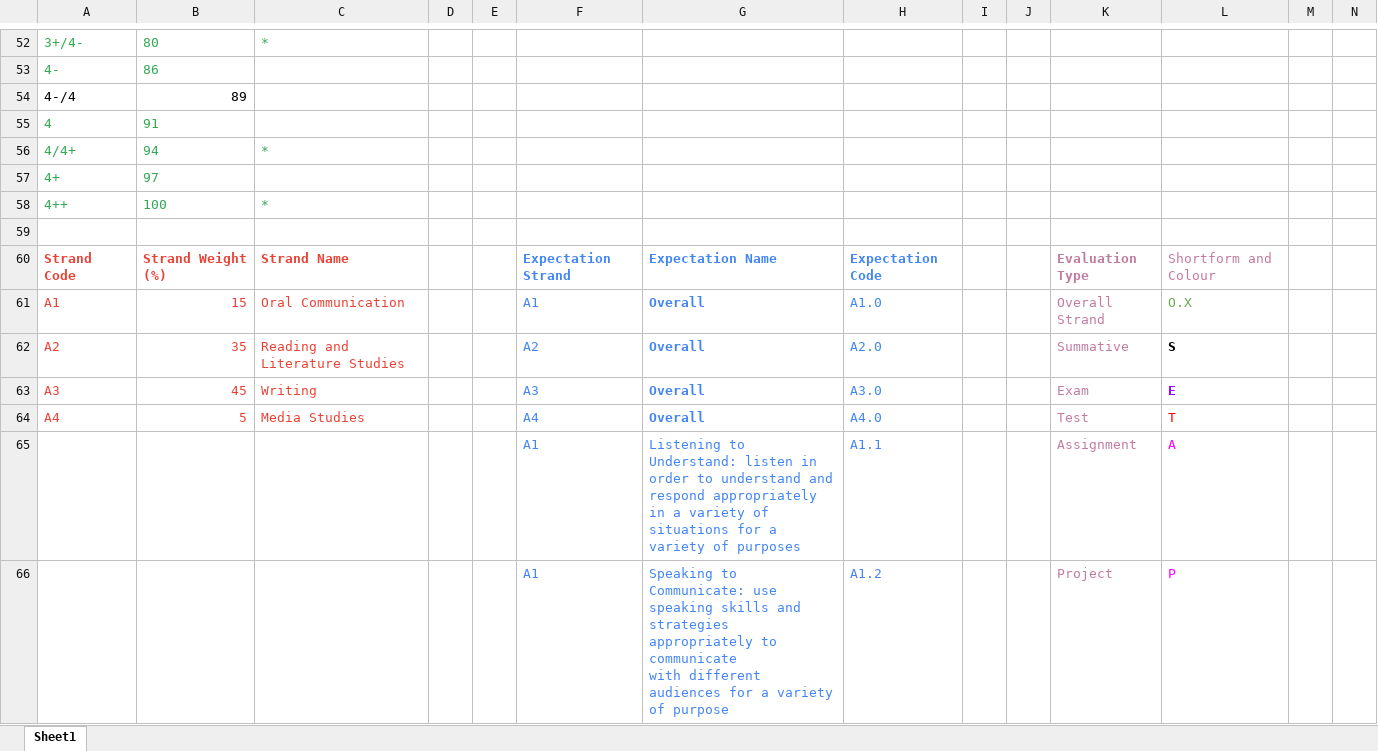
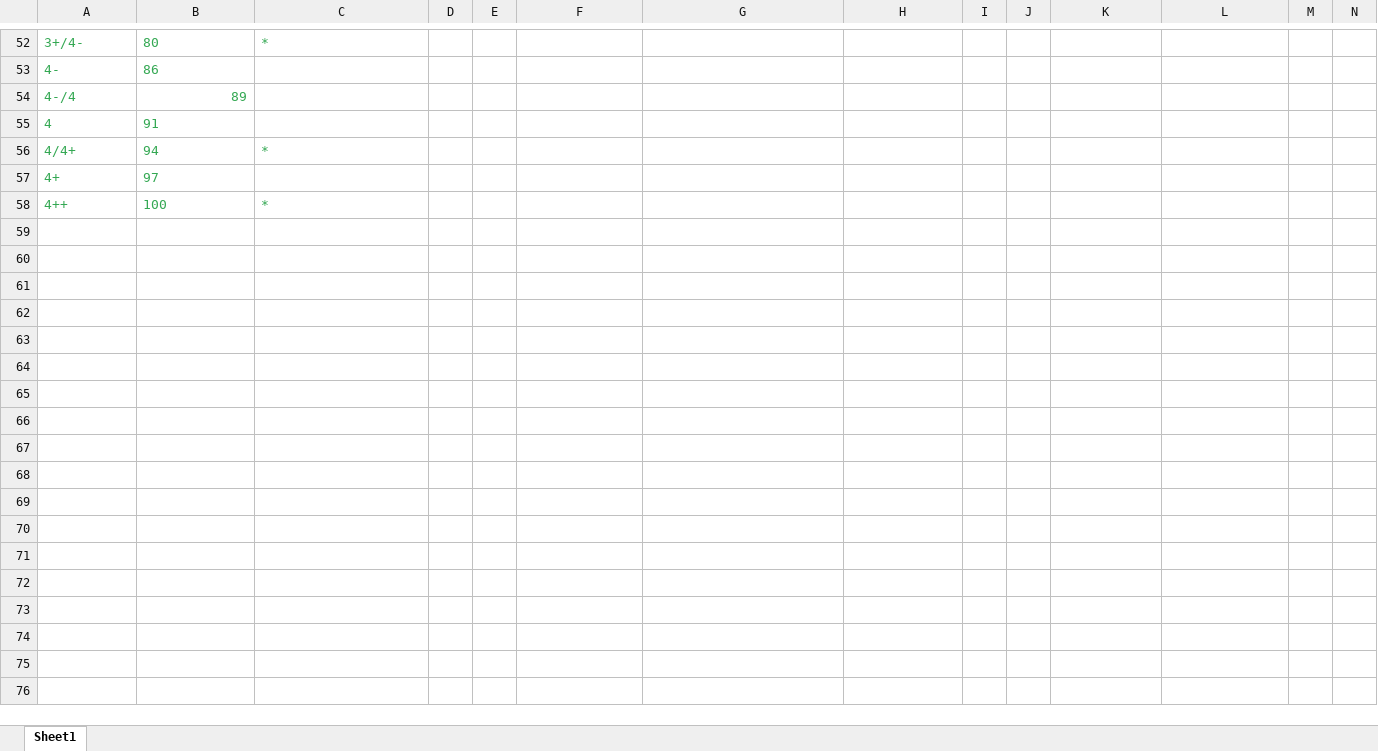
Before and after one commit to GoombaG/Marking, an Excel workbook: main/exampleSheet7.xlsx, sheet Sheet1, drawn as a sheet; only a part is shown, gaps mark what is left out; values as stored, in another font and other column widths than the file's, no borders; charts and pictures not drawn; removed rows and columns are numbered as before the commit, all else as after; rows hold the shown columns only; ↵ is a line break in a cell; the diff covers the shown part only; the diff names each change by its address in the sheet, - before the commit and + after, or states it on an @@ line.

```diff
--- a/main/exampleSheet7.xlsx (sheet Sheet1)
+++ b/main/exampleSheet7.xlsx (sheet Sheet1)
-A54:B54 text colour: black
+A54:B54 text colour: #34A853
-row 59: (empty)
-row 60: Strand Code | Strand Weight (%) | Strand Name |  |  | Expectation Strand | Expectation Name | Expectation Code |  |  | Evaluation Type | Shortform and Colour
-row 61: A1 | 15 | Oral Communication |  |  | A1 | Overall | A1.0 |  |  | Overall Strand | O.X
-row 62: A2 | 35 | Reading and Literature Studies |  |  | A2 | Overall | A2.0 |  |  | Summative | S
-row 63: A3 | 45 | Writing |  |  | A3 | Overall | A3.0 |  |  | Exam | E
-row 64: A4 | 5 | Media Studies |  |  | A4 | Overall | A4.0 |  |  | Test | T
-row 65:  |  |  |  |  | A1 | Listening to Understand: listen in order to understand and respond appropriately in a variety of situations for a variety of purposes | A1.1 |  |  | Assignment | A
-row 66:  |  |  |  |  | A1 | Speaking to Communicate: use speaking skills and strategies appropriately to communicate ↵ with different audiences for a variety of purpose | A1.2 |  |  | Project | P
```
Also changed, not shown: 21 added rows, 34 removed rows, 8 edited cells and cell formats elsewhere in this sheet, 1 other file.
